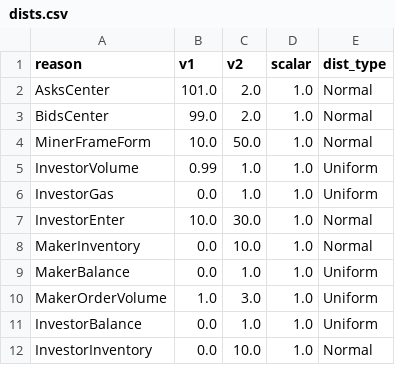
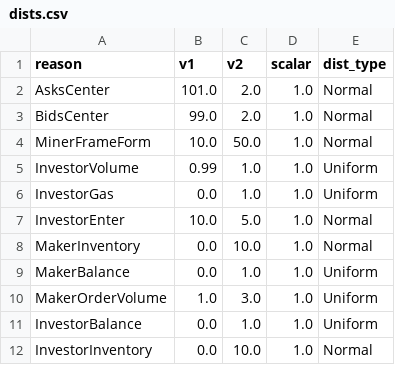
Before and after one commit to JasonVranek/MarketSim, a CSV file: configs/dists.csv, drawn as a sheet.

```diff
--- a/configs/dists.csv
+++ b/configs/dists.csv
@@ -6,3 +6,3 @@ InvestorVolume,0.99,1.0,1.0,Uniform,
 InvestorGas,0.0,1.0,1.0,Uniform,
-InvestorEnter,10.0,30.0,1.0,Normal,
+InvestorEnter,10.0,5.0,1.0,Normal,
 MakerInventory,0.0,10.0,1.0,Normal,
```
Also changed, not shown: configs/consts.csv, 4 other files.
